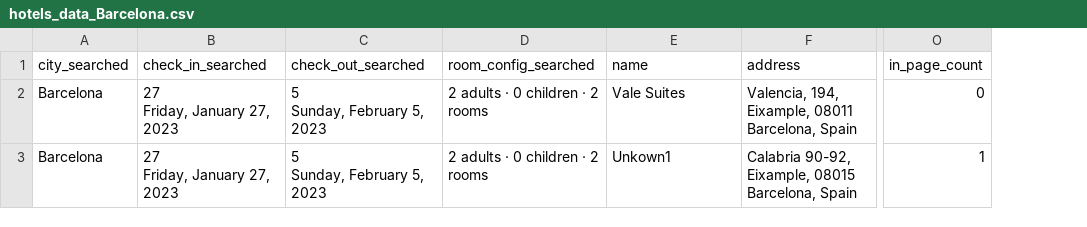
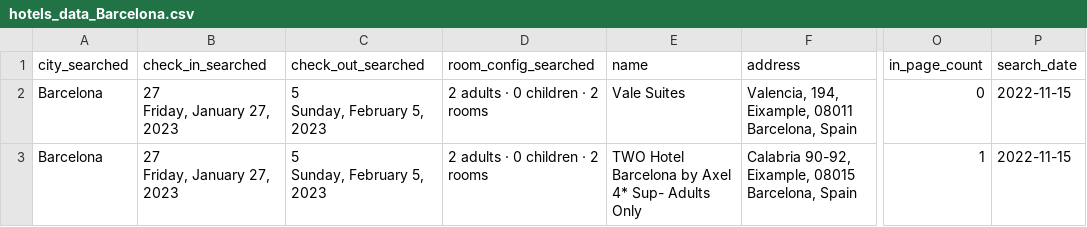
Before and after one commit to guiruha/WebScrapingUOC, a CSV file: cities_files/hotels_data_Barcelona.csv, drawn as a sheet; only a part is shown, gaps mark what is left out; the diff names each change by its address in the sheet, - before the commit and + after, or states it on an @@ line.

```diff
--- a/cities_files/hotels_data_Barcelona.csv
+++ b/cities_files/hotels_data_Barcelona.csv
+column P (search_date), rows 2-3: 2022-11-15 | 2022-11-15
-E3 (name): Unkown1
+E3 (name): TWO Hotel Barcelona by Axel 4* Sup- Adults Only
```
Also changed, not shown: cities_files/hotels_data_Valencia.csv, 3 other files.
